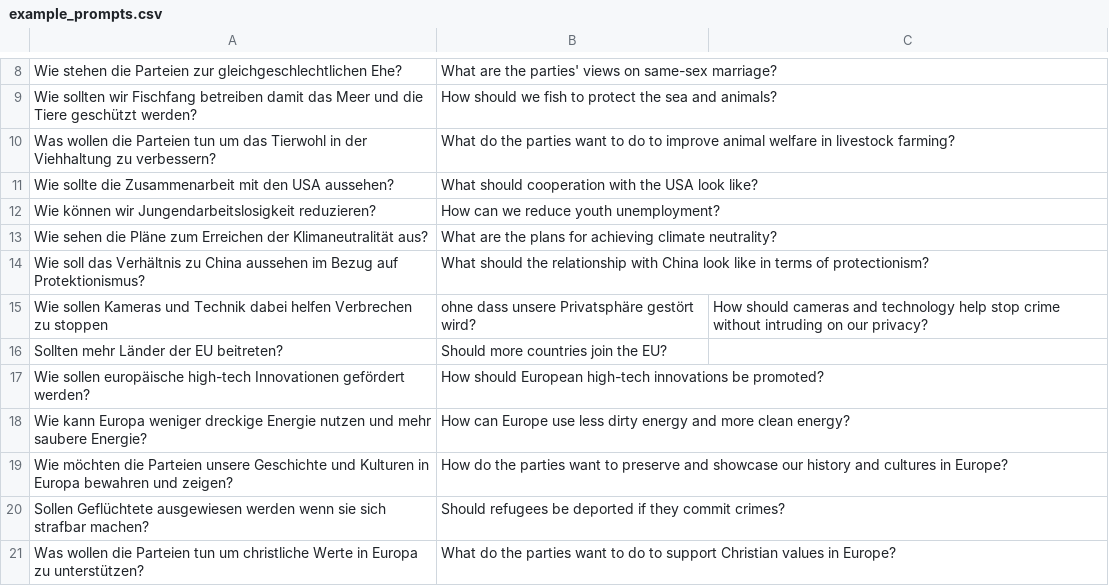
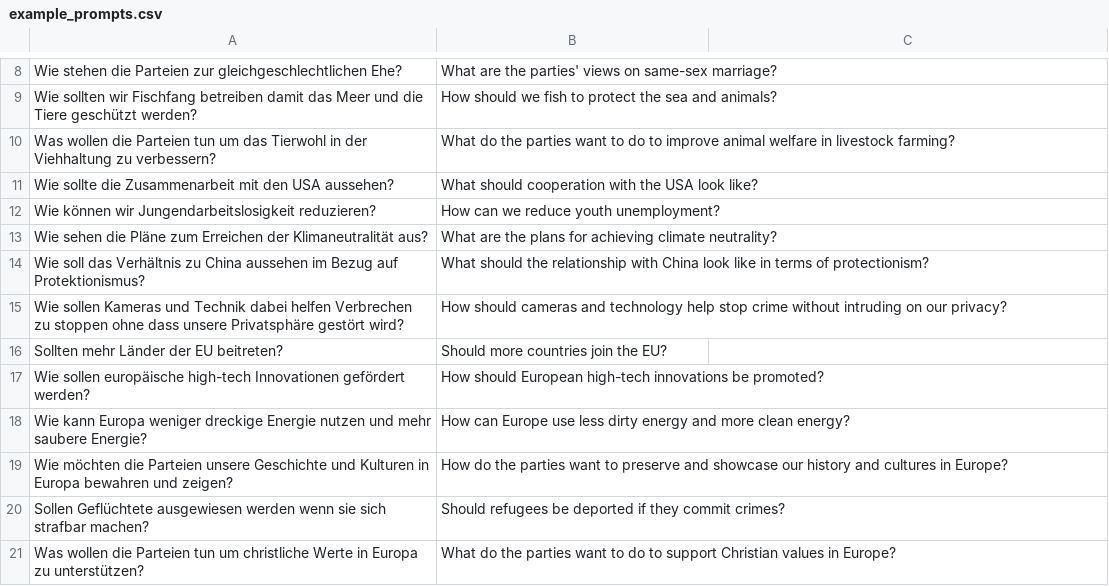
Before and after one commit to cliedl/parl_AI, a CSV file: streamlit_app/example_prompts.csv, drawn as a sheet; only a part is shown, gaps mark what is left out.

```diff
--- a/streamlit_app/example_prompts.csv
+++ b/streamlit_app/example_prompts.csv
@@ -14,3 +14,3 @@ Wie sehen die Pläne zum Erreichen der Klimaneutralität aus?;What are the plans
 Wie soll das Verhältnis zu China aussehen im Bezug auf Protektionismus?;What should the relationship with China look like in terms of protectionism?
-Wie sollen Kameras und Technik dabei helfen Verbrechen zu stoppen; ohne dass unsere Privatsphäre gestört wird?;How should cameras and technology help stop crime without intruding on our privacy?
+Wie sollen Kameras und Technik dabei helfen Verbrechen zu stoppen ohne dass unsere Privatsphäre gestört wird?;How should cameras and technology help stop crime without intruding on our privacy?
 Sollten mehr Länder der EU beitreten?;Should more countries join the EU?
```
Also changed, not shown: 2 other files.
